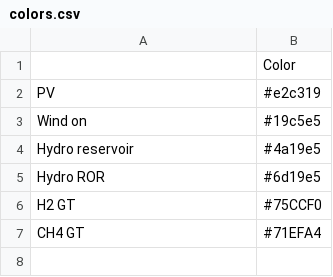
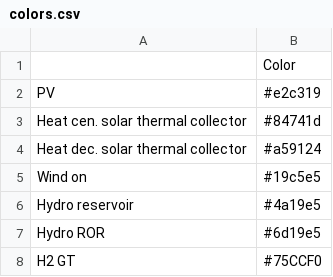
Before and after one commit to rl-institut/apipe, a CSV file: digipipe/esys/esys/config/colors.csv, drawn as a sheet; only a part is shown; the shorter side is filled out with more unchanged rows; the diff names each change by its address in the sheet, - before the commit and + after, or states it on an @@ line.

Commit message:
Split solar thermal collector to central and decentral heat

```diff
--- a/digipipe/esys/esys/config/colors.csv
+++ b/digipipe/esys/esys/config/colors.csv
+row 3: Heat cen. solar thermal collector | #84741d
+row 4: Heat dec. solar thermal collector | #a59124
```
Also changed, not shown: 6 other files.
